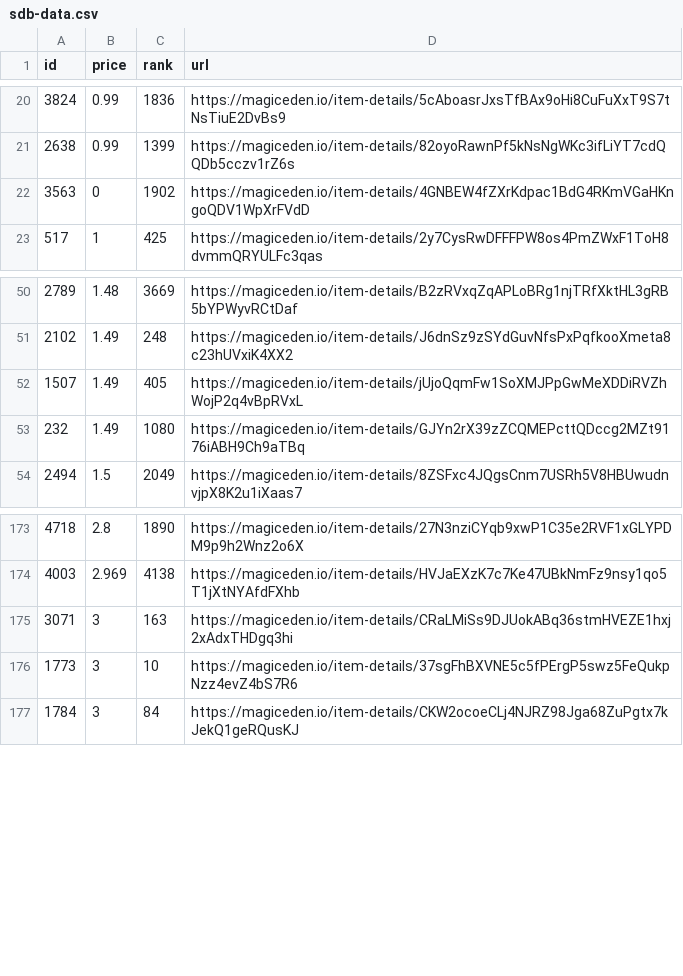
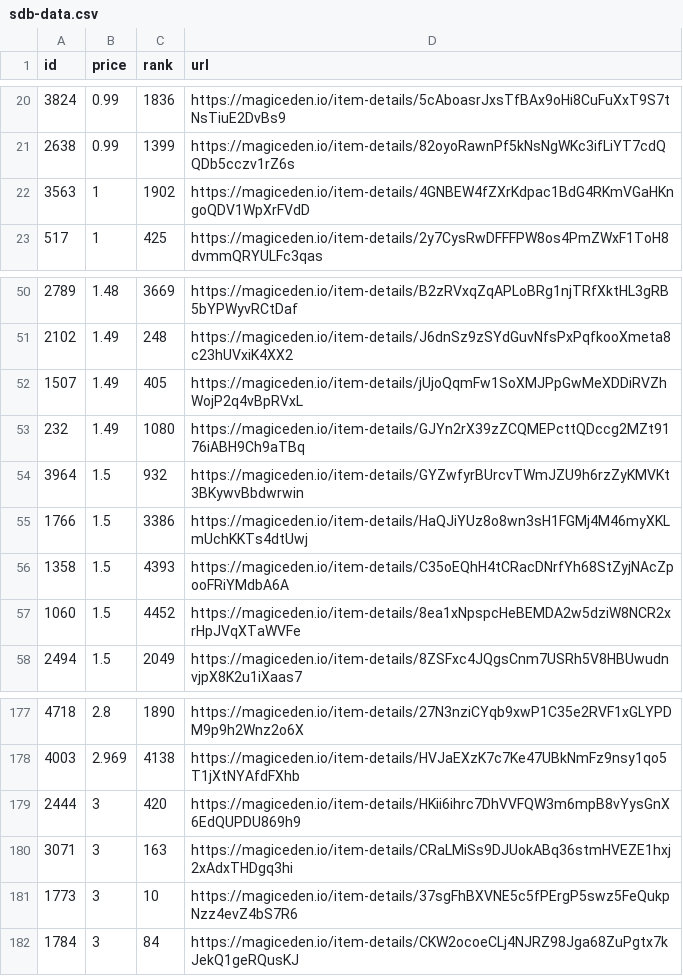
Before and after one commit to braposo/sdb-monitor, a CSV file: sdb-data.csv, drawn as a sheet; only a part is shown, gaps mark what is left out.

Commit message:
Flat: latest data (2021-12-09T13:40:18.619Z) {   "date": "2021-12-09T13:40:18.619Z",   "files": [     {       "name": "sdb-data.csv",       "deltaBytes": 465,       "source": "https://api-mainnet.magiceden.io/rpc/getListedNFTsByQuery?q=%7B%22%24match%22%3A%7B%22collectionSymbol%22%3A%22solana_droid_business%22%7D%2C%22%24sort%22%3A%7B%22takerAmount%22%3A1%2C%22createdAt%22%3A-1%7D%2C%22%24skip%22%3A0%2C%22%24limit%22%3A5000%7D"     },     {       "name": "zzz/sdb-data.json",       "deltaBytes": 6515,       "source": "https://api-mainnet.magiceden.io/rpc/getListedNFTsByQuery?q=%7B%22%24match%22%3A%7B%22collectionSymbol%22%3A%22solana_droid_business%22%7D%2C%22%24sort%22%3A%7B%22takerAmount%22%3A1%2C%22createdAt%22%3A-1%7D%2C%22%24skip%22%3A0%2C%22%24limit%22%3A5000%7D"     }   ] }

```diff
--- a/sdb-data.csv
+++ b/sdb-data.csv
@@ -21,3 +21,3 @@ id,price,rank,url
 2638,0.99,1399,https://magiceden.io/item-details/82oyoRawnPf5kNsNgWKc3ifLiYT7cdQQDb5cczv1rZ6s
-3563,0,1902,https://magiceden.io/item-details/4GNBEW4fZXrKdpac1BdG4RKmVGaHKngoQDV1WpXrFVdD
+3563,1,1902,https://magiceden.io/item-details/4GNBEW4fZXrKdpac1BdG4RKmVGaHKngoQDV1WpXrFVdD
 517,1,425,https://magiceden.io/item-details/2y7CysRwDFFFPW8os4PmZWxF1ToH8dvmmQRYULFc3qas
@@ -53,2 +53,6 @@ id,price,rank,url
 232,1.49,1080,https://magiceden.io/item-details/GJYn2rX39zZCQMEPcttQDccg2MZt9176iABH9Ch9aTBq
+3964,1.5,932,https://magiceden.io/item-details/GYZwfyrBUrcvTWmJZU9h6rzZyKMVKt3BKywvBbdwrwin
+1766,1.5,3386,https://magiceden.io/item-details/HaQJiYUz8o8wn3sH1FGMj4M46myXKLmUchKKTs4dtUwj
+1358,1.5,4393,https://magiceden.io/item-details/C35oEQhH4tCRacDNrfYh68StZyjNAcZpooFRiYMdbA6A
+1060,1.5,4452,https://magiceden.io/item-details/8ea1xNpspcHeBEMDA2w5dziW8NCR2xrHpJVqXTaWVFe
 2494,1.5,2049,https://magiceden.io/item-details/8ZSFxc4JQgsCnm7USRh5V8HBUwudnvjpX8K2u1iXaas7
@@ -174,2 +178,3 @@ id,price,rank,url
 4003,2.969,4138,https://magiceden.io/item-details/HVJaEXzK7c7Ke47UBkNmFz9nsy1qo5T1jXtNYAfdFXhb
+2444,3,420,https://magiceden.io/item-details/HKii6ihrc7DhVVFQW3m6mpB8vYysGnX6EdQUPDU869h9
 3071,3,163,https://magiceden.io/item-details/CRaLMiSs9DJUokABq36stmHVEZE1hxj2xAdxTHDgq3hi
```
Also changed, not shown: 1 other file.
